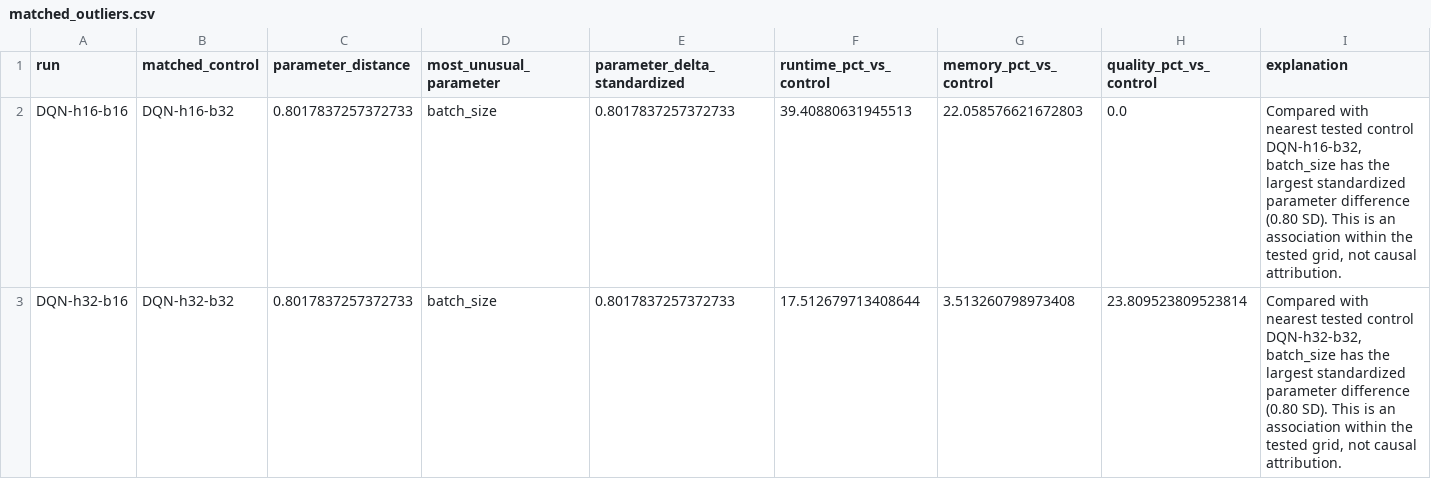
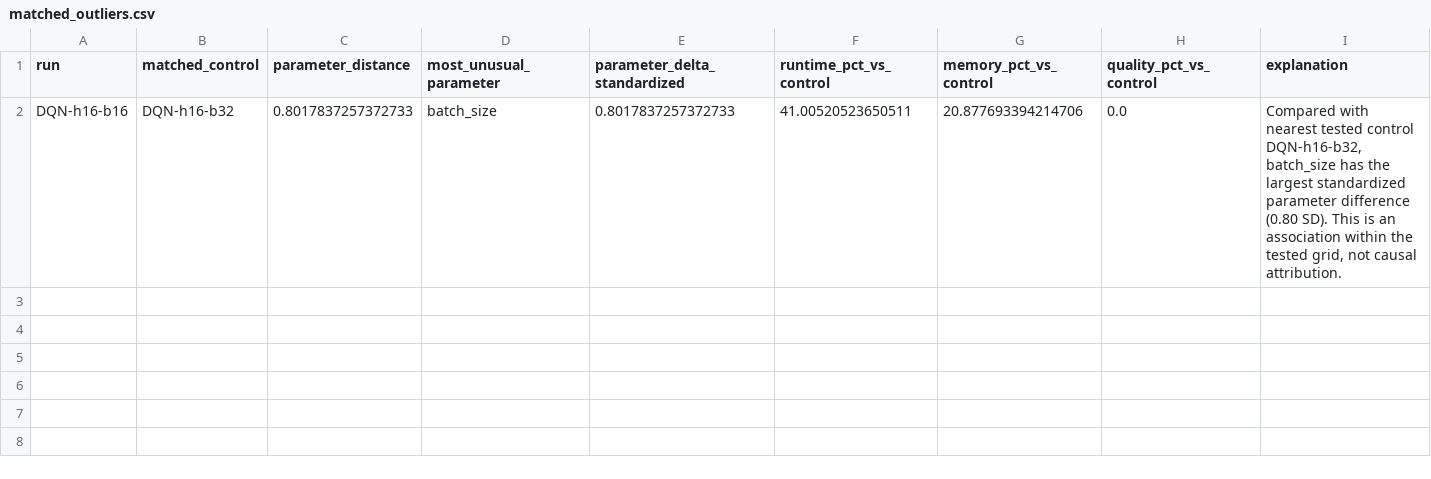
Before and after one commit to gegestalt/kodeRvR, a CSV file: results/notebook_ips_lab/complete_analysis/matched_outliers.csv, drawn as a sheet.

Commit message:
feat: add CICAPT data intelligence layer

```diff
--- a/results/notebook_ips_lab/complete_analysis/matched_outliers.csv
+++ b/results/notebook_ips_lab/complete_analysis/matched_outliers.csv
@@ -1,3 +1,2 @@
 run,matched_control,parameter_distance,most_unusual_parameter,parameter_delta_standardized,runtime_pct_vs_control,memory_pct_vs_control,quality_pct_vs_control,explanation
-DQN-h16-b16,DQN-h16-b32,0.8017837257372733,batch_size,0.8017837257372733,39.40880631945513,22.058576621672803,0.0,"Compared with nearest tested control DQN-h16-b32, batch_size has the largest standardized parameter difference (0.80 SD). This is an association within the tested grid, not causal attribution."
-DQN-h32-b16,DQN-h32-b32,0.8017837257372733,batch_size,0.8017837257372733,17.512679713408644,3.513260798973408,23.809523809523814,"Compared with nearest tested control DQN-h32-b32, batch_size has the largest standardized parameter difference (0.80 SD). This is an association within the tested grid, not causal attribution."
+DQN-h16-b16,DQN-h16-b32,0.8017837257372733,batch_size,0.8017837257372733,41.00520523650511,20.877693394214706,0.0,"Compared with nearest tested control DQN-h16-b32, batch_size has the largest standardized parameter difference (0.80 SD). This is an association within the tested grid, not causal attribution."
```
Also changed, not shown: results/notebook_ips_lab/complete_analysis/consolidated_model_selection.csv, results/notebook_ips_lab/complete_analysis/parameter_importance.csv, 48 other files.
